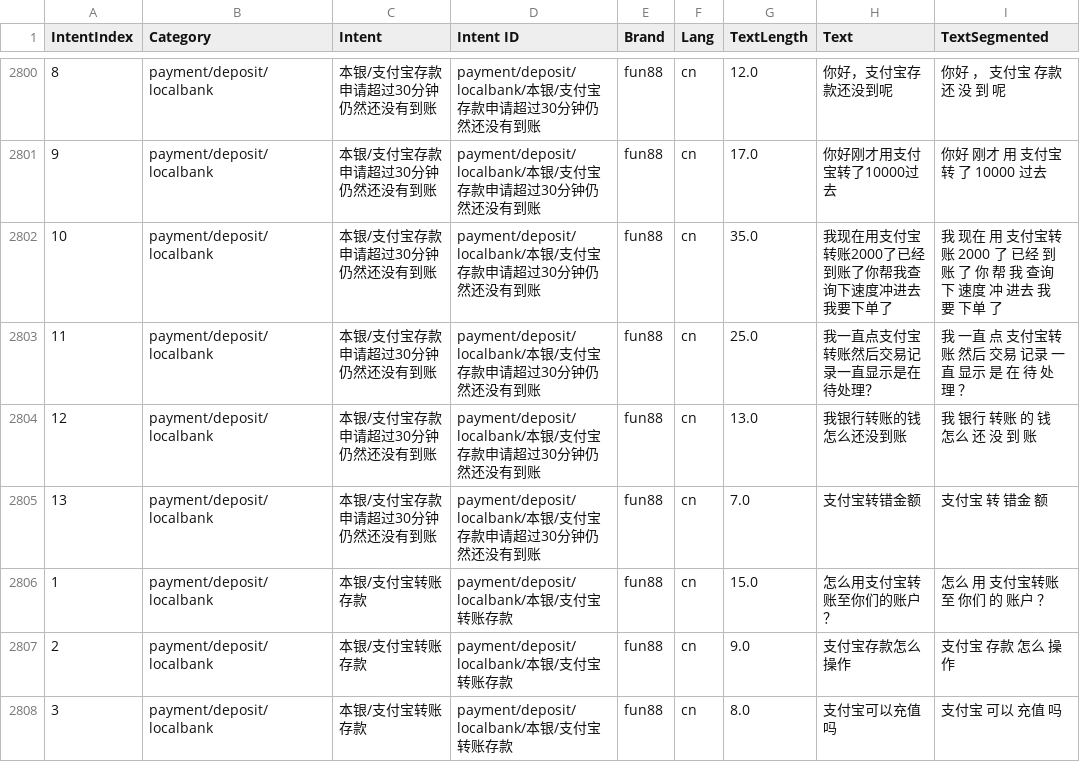
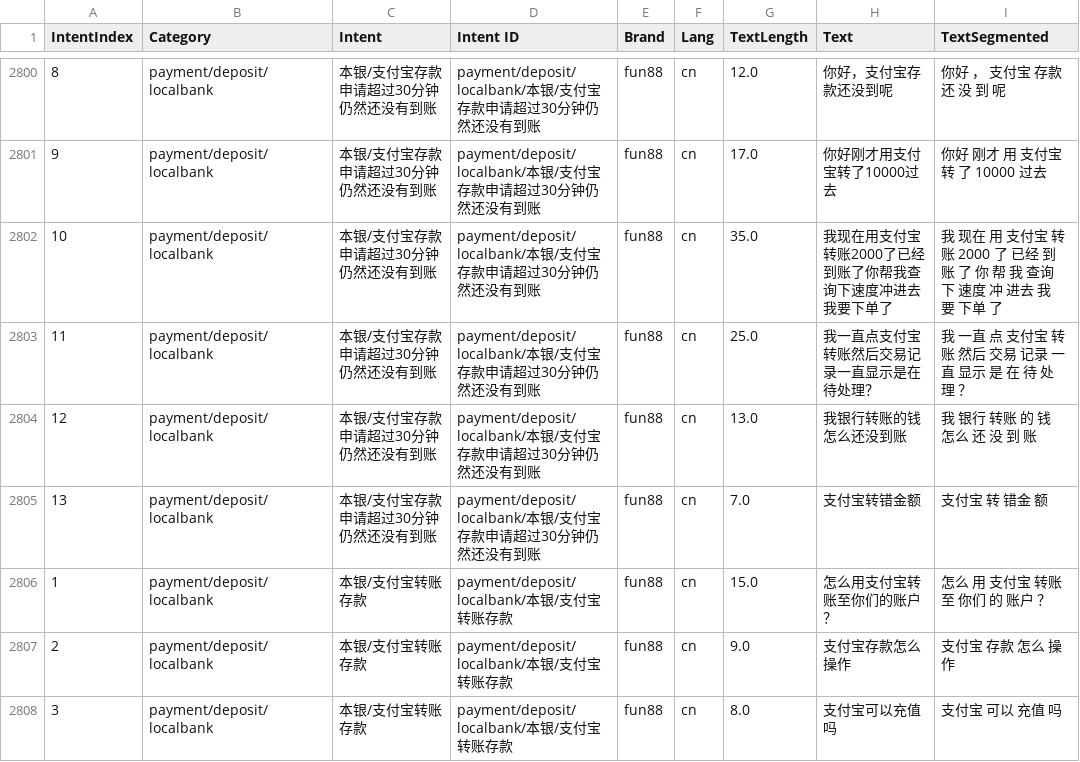
Before and after one commit to nwae/nwae, a CSV file: app.data/intent/traindata/cn.fun88.chatbot.trainingdata.split.csv, drawn as a sheet; only a part is shown, gaps mark what is left out; the diff covers the shown part only.

```diff
--- a/app.data/intent/traindata/cn.fun88.chatbot.trainingdata.split.csv
+++ b/app.data/intent/traindata/cn.fun88.chatbot.trainingdata.split.csv
@@ -2801,7 +2801,7 @@ IntentIndex,Category,Intent,Intent ID,Brand,Lang,TextLength,Text,TextSegmented
 9,payment/deposit/localbank,本银/支付宝存款申请超过30分钟仍然还没有到账,payment/deposit/localbank/本银/支付宝存款申请超过30分钟仍然还没有到账,fun88,cn,17.0,你好刚才用支付宝转了10000过去,你好 刚才 用 支付宝 转 了 10000 过去
-10,payment/deposit/localbank,本银/支付宝存款申请超过30分钟仍然还没有到账,payment/deposit/localbank/本银/支付宝存款申请超过30分钟仍然还没有到账,fun88,cn,35.0,我现在用支付宝转账2000了已经到账了你帮我查询下速度冲进去我要下单了,我 现在 用 支付宝转账 2000 了 已经 到 账 了 你 帮 我 查询 下 速度 冲 进去 我 要 下单 了
-11,payment/deposit/localbank,本银/支付宝存款申请超过30分钟仍然还没有到账,payment/deposit/localbank/本银/支付宝存款申请超过30分钟仍然还没有到账,fun88,cn,25.0,我一直点支付宝转账然后交易记录一直显示是在待处理？,我 一直 点 支付宝转账 然后 交易 记录 一直 显示 是 在 待 处理 ？
+10,payment/deposit/localbank,本银/支付宝存款申请超过30分钟仍然还没有到账,payment/deposit/localbank/本银/支付宝存款申请超过30分钟仍然还没有到账,fun88,cn,35.0,我现在用支付宝转账2000了已经到账了你帮我查询下速度冲进去我要下单了,我 现在 用 支付宝 转账 2000 了 已经 到 账 了 你 帮 我 查询 下 速度 冲 进去 我 要 下单 了
+11,payment/deposit/localbank,本银/支付宝存款申请超过30分钟仍然还没有到账,payment/deposit/localbank/本银/支付宝存款申请超过30分钟仍然还没有到账,fun88,cn,25.0,我一直点支付宝转账然后交易记录一直显示是在待处理？,我 一直 点 支付宝 转账 然后 交易 记录 一直 显示 是 在 待 处理 ？
 12,payment/deposit/localbank,本银/支付宝存款申请超过30分钟仍然还没有到账,payment/deposit/localbank/本银/支付宝存款申请超过30分钟仍然还没有到账,fun88,cn,13.0,我银行转账的钱怎么还没到账,我 银行 转账 的 钱 怎么 还 没 到 账
 13,payment/deposit/localbank,本银/支付宝存款申请超过30分钟仍然还没有到账,payment/deposit/localbank/本银/支付宝存款申请超过30分钟仍然还没有到账,fun88,cn,7.0,支付宝转错金额,支付宝 转 错金 额
-1,payment/deposit/localbank,本银/支付宝转账存款,payment/deposit/localbank/本银/支付宝转账存款,fun88,cn,15.0,怎么用支付宝转账至你们的账户？,怎么 用 支付宝转账 至 你们 的 账户 ？
+1,payment/deposit/localbank,本银/支付宝转账存款,payment/deposit/localbank/本银/支付宝转账存款,fun88,cn,15.0,怎么用支付宝转账至你们的账户？,怎么 用 支付宝 转账 至 你们 的 账户 ？
 2,payment/deposit/localbank,本银/支付宝转账存款,payment/deposit/localbank/本银/支付宝转账存款,fun88,cn,9.0,支付宝存款怎么操作,支付宝 存款 怎么 操作
```
Also changed, not shown: 46 edited cells elsewhere in this file, app.data/intent/traindata/cn.fun88.chatbot.intent-answer-trdata.csv, app.data/intent/traindata/cn.fun88.chatbot.trainingdata.csv, 13 other files.
